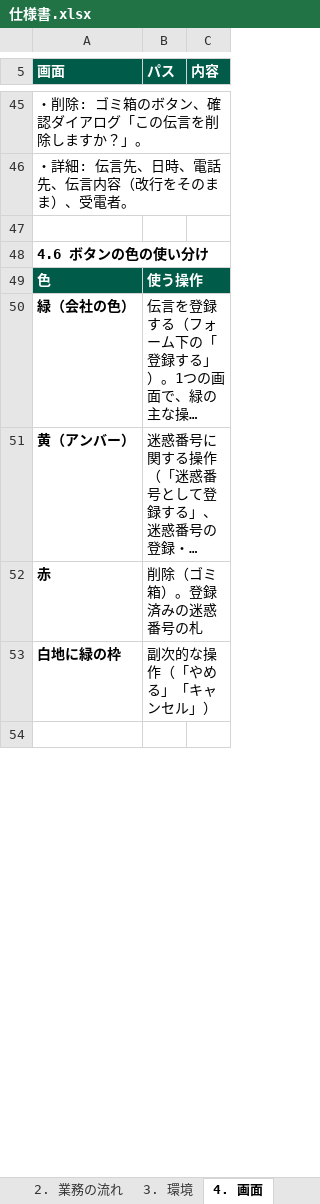
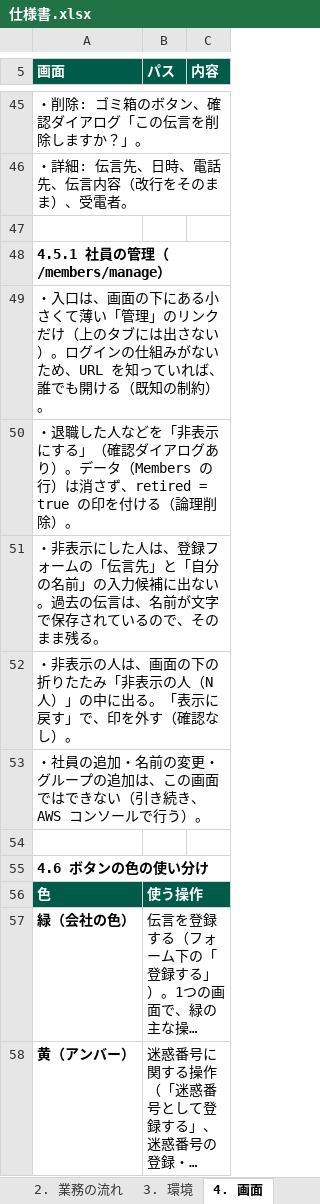
Before and after one commit to iwtmk26/message-system, an Excel workbook: docs/excel/仕様書.xlsx, sheet 4. 画面, drawn as a sheet; only a part is shown, gaps mark what is left out; the shorter side is filled out with more unchanged rows; long unchanged cells end in …; values as stored, in another font and other column widths than the file's, no borders; the diff names each change by its address in the sheet, - before the commit and + after, or states it on an @@ line.

```diff
--- a/docs/excel/仕様書.xlsx (sheet 4. 画面)
+++ b/docs/excel/仕様書.xlsx (sheet 4. 画面)
+row 48: 4.5.1 社員の管理（/members/manage）
+row 49: ・入口は、画面の下にある小さくて薄い「管理」のリンクだけ（上のタブには出さない）。ログインの仕組みがないため、URL を知っていれば、誰でも開ける（既知の制約）。
+row 50: ・退職した人などを「非表示にする」（確認ダイアログあり）。データ（Members の行）は消さず、retired = true の印を付ける（論理削除）。
+row 51: ・非表示にした人は、登録フォームの「伝言先」と「自分の名前」の入力候補に出ない。過去の伝言は、名前が文字で保存されているので、そのまま残る。
+row 52: ・非表示の人は、画面の下の折りたたみ「非表示の人（N人）」の中に出る。「表示に戻す」で、印を外す（確認なし）。
+row 53: ・社員の追加・名前の変更・グループの追加は、この画面ではできない（引き続き、AWS コンソールで行う）。
+row 54: (empty)
```
Also changed, not shown: sheet 5. API, sheet 6. データ（DynamoDB、課金は使った分だけ）, docs/excel/テスト項目書.xlsx, 13 other files.
